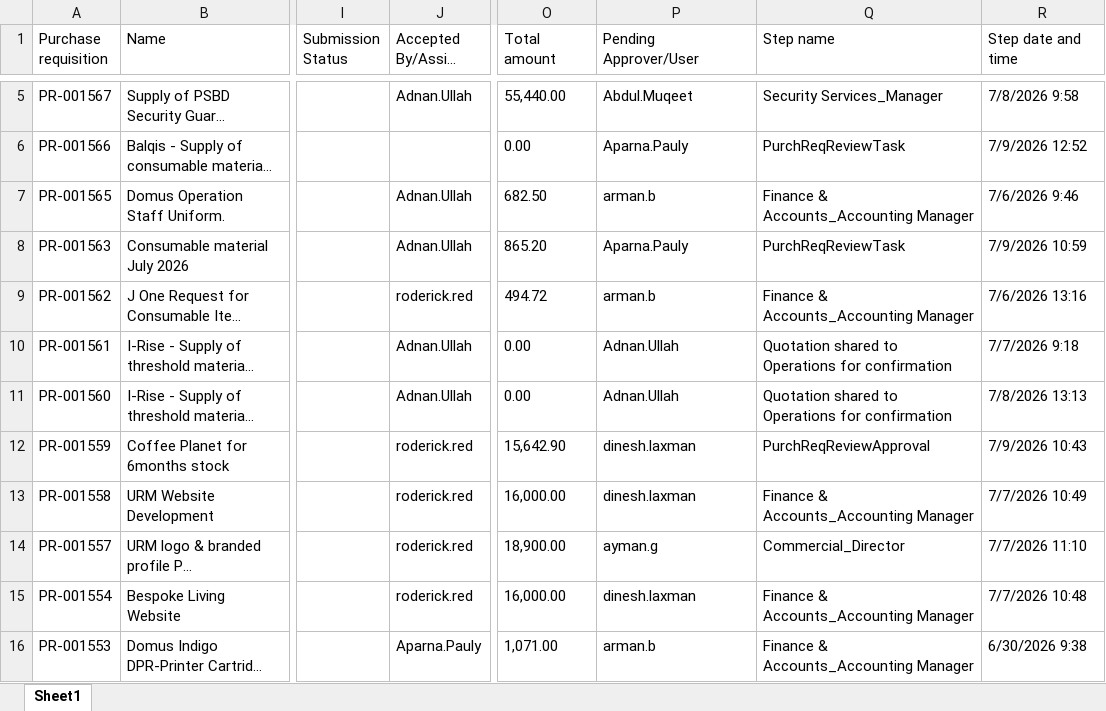
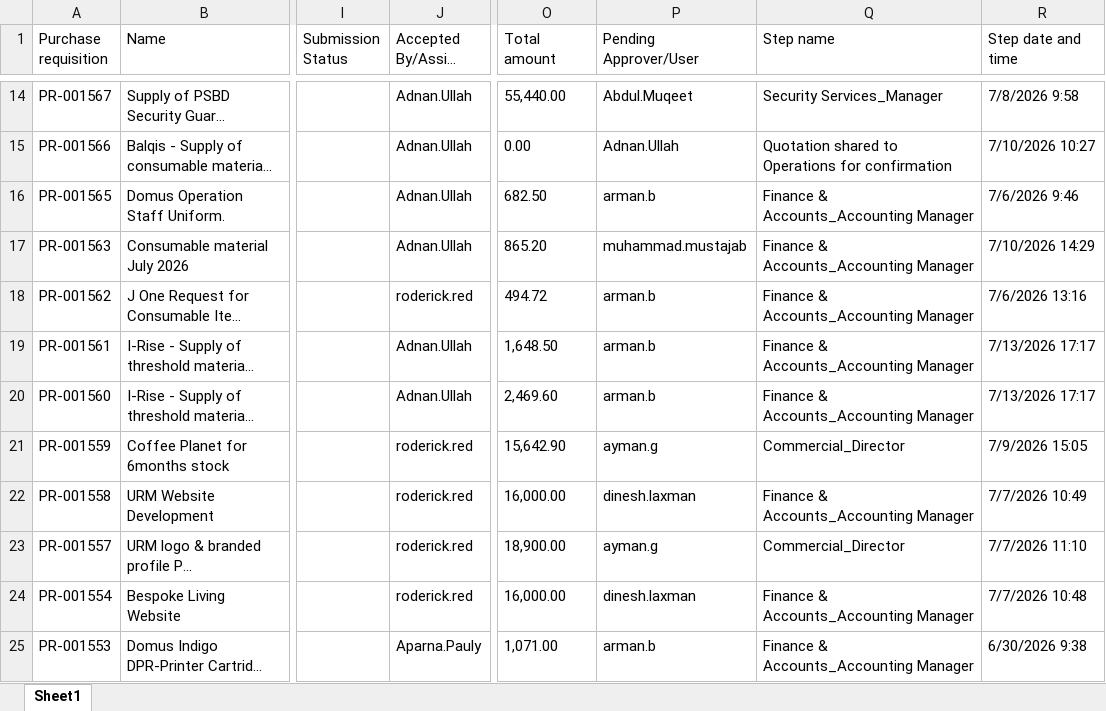
Before and after one commit to Strive-Services-Group/PR-PO-Pipeline-Dashboard, an Excel workbook: pr.xlsx, sheet Sheet1, drawn as a sheet; only a part is shown, gaps mark what is left out; long unchanged cells end in …; values as stored, in another font and other column widths than the file's, no borders; table styles not drawn; addresses are those after the commit; the diff covers the shown part only; the diff names each change by its address in the sheet, - before the commit and + after, or states it on an @@ line.

```diff
--- a/pr.xlsx (sheet Sheet1)
+++ b/pr.xlsx (sheet Sheet1)
-J15 (Accepted By/Assign To): (empty)
+J15 (Accepted By/Assign To): Adnan.Ullah
-P15 (Pending Approver/User): Aparna.Pauly
+P15 (Pending Approver/User): Adnan.Ullah
-Q15 (Step name): PurchReqReviewTask
+Q15 (Step name): Quotation shared to Operations for confirmation
-R15 (Step date and time): 7/9/2026 12:52
+R15 (Step date and time): 7/10/2026 10:27
-P17 (Pending Approver/User): Aparna.Pauly
+P17 (Pending Approver/User): muhammad.mustajab
-Q17 (Step name): PurchReqReviewTask
+Q17 (Step name): Finance & Accounts_Accounting Manager
-R17 (Step date and time): 7/9/2026 10:59
+R17 (Step date and time): 7/10/2026 14:29
-O19 (Total amount): 0.00
+O19 (Total amount): 1,648.50
-P19:P20 (Pending Approver/User): Adnan.Ullah
+P19:P20 (Pending Approver/User): arman.b
-Q19:Q20 (Step name): Quotation shared to Operations for confirmation
+Q19:Q20 (Step name): Finance & Accounts_Accounting Manager
-R19 (Step date and time): 7/7/2026 9:18
+R19 (Step date and time): 7/13/2026 17:17
-O20 (Total amount): 0.00
+O20 (Total amount): 2,469.60
-R20 (Step date and time): 7/8/2026 13:13
+R20 (Step date and time): 7/13/2026 17:17
-P21 (Pending Approver/User): dinesh.laxman
+P21 (Pending Approver/User): ayman.g
-Q21 (Step name): PurchReqReviewApproval
+Q21 (Step name): Commercial_Director
-R21 (Step date and time): 7/9/2026 10:43
+R21 (Step date and time): 7/9/2026 15:05
```
Also changed, not shown: 39 added rows, 1 removed row and 1139 edited cells elsewhere in this sheet, po.xlsx.
